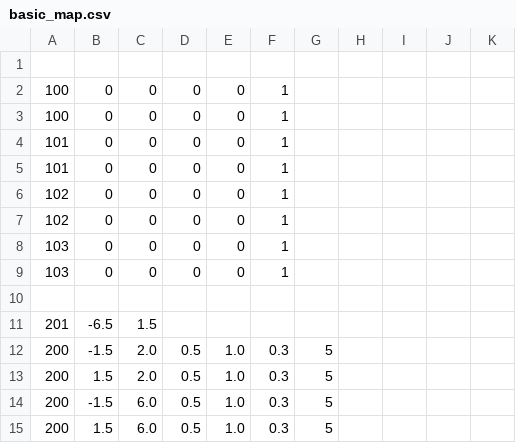
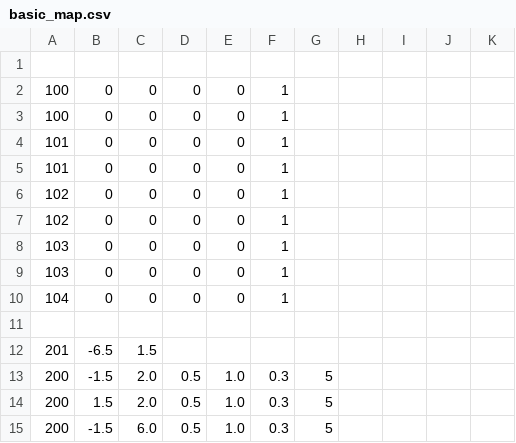
Before and after one commit to superosku/angrybirdsclone, a CSV file: maps/basic_map.csv, drawn as a sheet; only a part is shown; the shorter side is filled out with more unchanged rows; the diff names each change by its address in the sheet, - before the commit and + after, or states it on an @@ line.

```diff
--- a/maps/basic_map.csv
+++ b/maps/basic_map.csv
+row 10: 104 | 0 | 0 | 0 | 0 | 1
```
Also changed, not shown: 3 other files.
